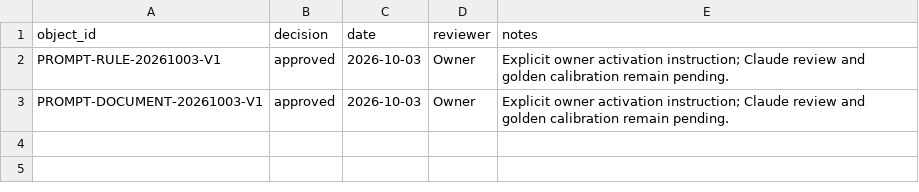
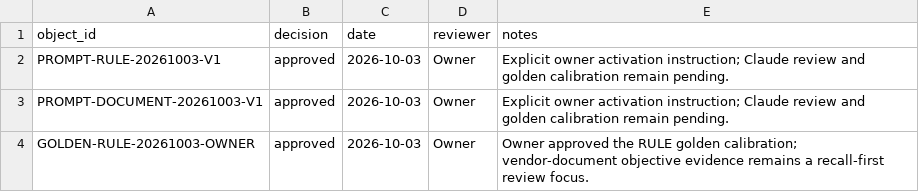
Before and after one commit to nekiee13/CC_LLM_Wiki_PKE_SA_Enconet, a CSV file: Ekonerg/manifests/approvals.csv, drawn as a sheet; the diff names each change by its address in the sheet, - before the commit and + after, or states it on an @@ line.

Commit message:
Approve RULE golden and deepen vendor evidence guidance

```diff
--- a/Ekonerg/manifests/approvals.csv
+++ b/Ekonerg/manifests/approvals.csv
+row 4: GOLDEN-RULE-20261003-OWNER | approved | 2026-10-03 | Owner | Owner approved the RULE golden calibration; vendor-document objective evidence remains a recall-first review focus.
```
Also changed, not shown: 7 other files.
